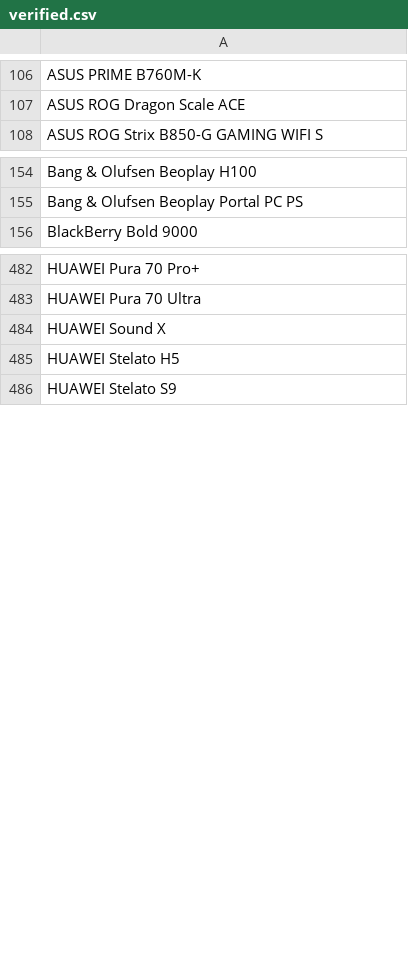
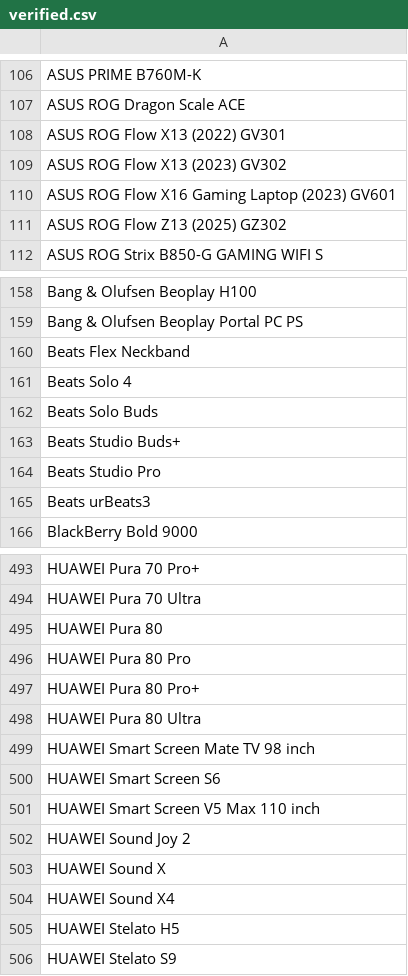
Before and after one commit to jeandecian/wiki-iot-product-name-verifier, a CSV file: verified.csv, drawn as a sheet; only a part is shown, gaps mark what is left out; the diff covers the shown part only.

```diff
--- a/verified.csv
+++ b/verified.csv
@@ -107,2 +107,6 @@ ASUS PRIME B760M-K
 ASUS ROG Dragon Scale ACE
+ASUS ROG Flow X13 (2022) GV301
+ASUS ROG Flow X13 (2023) GV302
+ASUS ROG Flow X16 Gaming Laptop (2023) GV601
+ASUS ROG Flow Z13 (2025) GZ302
 ASUS ROG Strix B850-G GAMING WIFI S
@@ -155,2 +159,8 @@ Bang & Olufsen Beoplay H100
 Bang & Olufsen Beoplay Portal PC PS
+Beats Flex Neckband
+Beats Solo 4
+Beats Solo Buds
+Beats Studio Buds+
+Beats Studio Pro
+Beats urBeats3
 BlackBerry Bold 9000
@@ -483,3 +494,12 @@ HUAWEI Pura 70 Pro+
 HUAWEI Pura 70 Ultra
+HUAWEI Pura 80
+HUAWEI Pura 80 Pro
+HUAWEI Pura 80 Pro+
+HUAWEI Pura 80 Ultra
+HUAWEI Smart Screen Mate TV 98 inch
+HUAWEI Smart Screen S6
+HUAWEI Smart Screen V5 Max 110 inch
+HUAWEI Sound Joy 2
 HUAWEI Sound X
+HUAWEI Sound X4
 HUAWEI Stelato H5
```
Also changed, not shown: 2 added rows elsewhere in this file, combined.csv, unapproved.csv.
